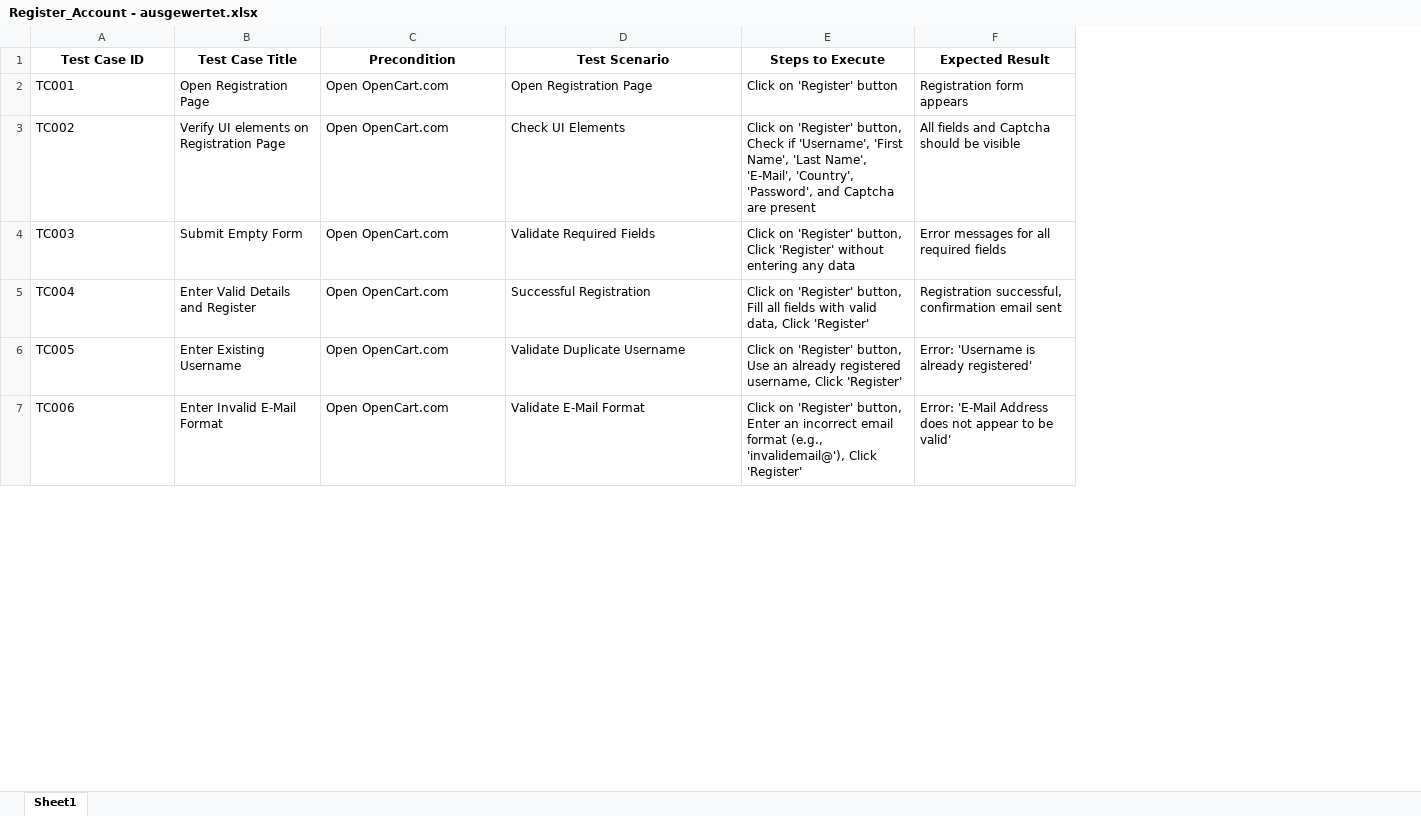
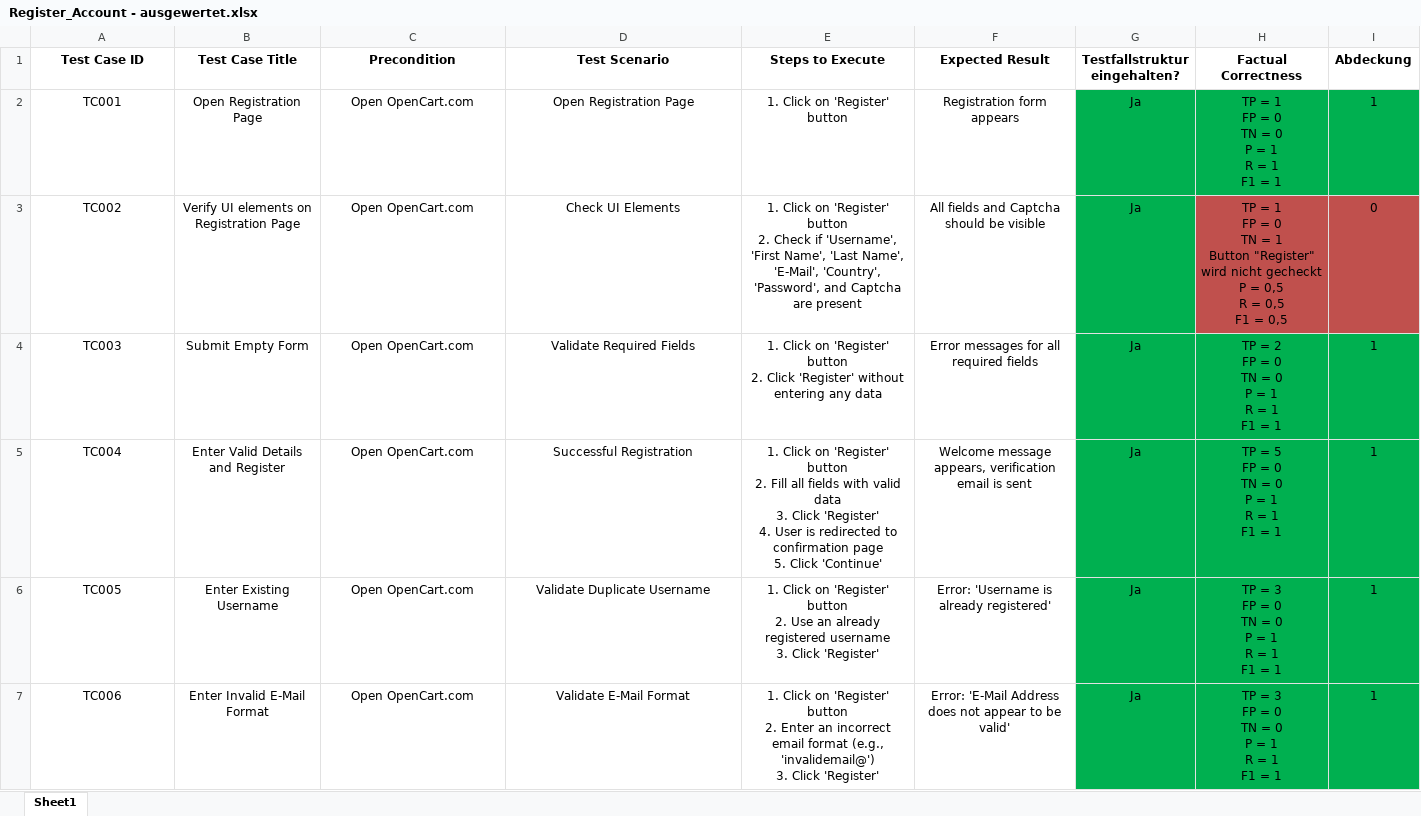
Before and after one commit to MrMueller15/Bachelor-Thesis, an Excel workbook: Testdaten/Testdaten von und für GPT-4/Register/Register_Account - ausgewertet.xlsx, sheet Sheet1, drawn as a sheet; only a part is shown; values as stored, in another font and other column widths than the file's, no borders; ↵ is a line break in a cell; the diff covers the shown part only; the diff names each change by its address in the sheet, - before the commit and + after, or states it on an @@ line.

Commit message:
Methodik + Testfälle Register Auswertung

```diff
--- a/Testdaten/Testdaten von und für GPT-4/Register/Register_Account - ausgewertet.xlsx (sheet Sheet1)
+++ b/Testdaten/Testdaten von und für GPT-4/Register/Register_Account - ausgewertet.xlsx (sheet Sheet1)
+column G (Testfallstruktur eingehalten?), rows 2-7: all Ja
+column H (Factual Correctness), rows 2-7: TP = 1 ↵ FP = 0 ↵ TN = 0 ↵ P = 1 ↵ R = 1 ↵ F1 = 1 | TP = 1 ↵ FP = 0 ↵ TN = 1 ↵ Button "Register" wird nicht gecheckt ↵ P = 0,5 ↵ R = 0,5 ↵ F1 = 0,5 | TP = 2 ↵ FP = 0 ↵ TN = 0 ↵ P = 1 ↵ R = 1 ↵ F1 = 1 | TP = 5 ↵ FP = 0 ↵ TN = 0 ↵ P = 1 ↵ R = 1 ↵ F1 = 1 | TP = 3 ↵ FP = 0 ↵ TN = 0 ↵ P = 1 ↵ R = 1 ↵ F1 = 1 | TP = 3 ↵ FP = 0 ↵ TN = 0 ↵ P = 1 ↵ R = 1 ↵ F1 = 1
+column I (Abdeckung), rows 2-7: 1 | 0 | 1 | 1 | 1 | 1
-A2:F7 alignment: left
+A2:F7 alignment: center
-E2 (Steps to Execute): Click on 'Register' button
+E2 (Steps to Execute): 1. Click on 'Register' button
-E3 (Steps to Execute): Click on 'Register' button, Check if…
+E3 (Steps to Execute): 1. Click on 'Register' button ↵ 2. Check if…
-E4 (Steps to Execute): Click on 'Register' button, Click 'Register'…
+E4 (Steps to Execute): 1. Click on 'Register' button ↵ 2. Click 'Register'…
-E5 (Steps to Execute): Click on 'Register' button, Fill all fields with valid data, Click 'Register'
+E5 (Steps to Execute): 1. Click on 'Register' button ↵ 2. Fill all fields with valid data ↵ 3. Click 'Register' ↵ 4. User is redirected to confirmation page ↵ 5. Click 'Continue'
-F5 (Expected Result): Registration successful, confirmation email sent
+F5 (Expected Result): Welcome message appears, verification email is sent
-E6 (Steps to Execute): Click on 'Register' button, Use an already registered username, Click 'Register'
+E6 (Steps to Execute): 1. Click on 'Register' button ↵ 2. Use an already registered username ↵ 3. Click 'Register'
-E7 (Steps to Execute): Click on 'Register' button, Enter an incorrect email format (e.g., 'invalidemail@'), Click 'Register'
+E7 (Steps to Execute): 1. Click on 'Register' button ↵ 2. Enter an incorrect email format (e.g., 'invalidemail@') ↵ 3. Click 'Register'
```
Also changed, not shown: 3 added rows, 14 edited cells and cell formats elsewhere in this sheet, Testdaten/Testdaten von und für GPT-4/Register/Register_Account.xlsx, 4 other files.
